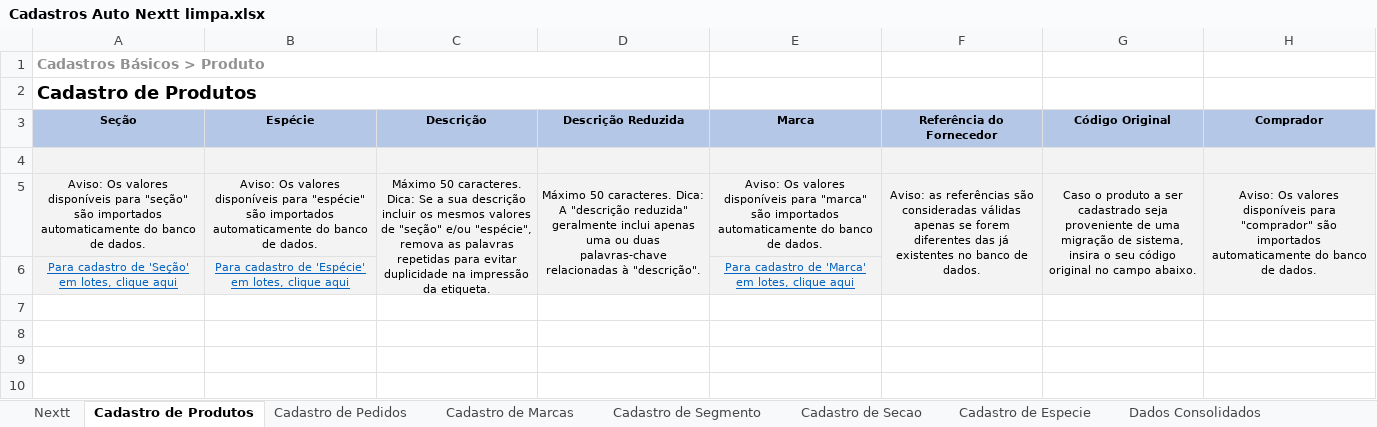
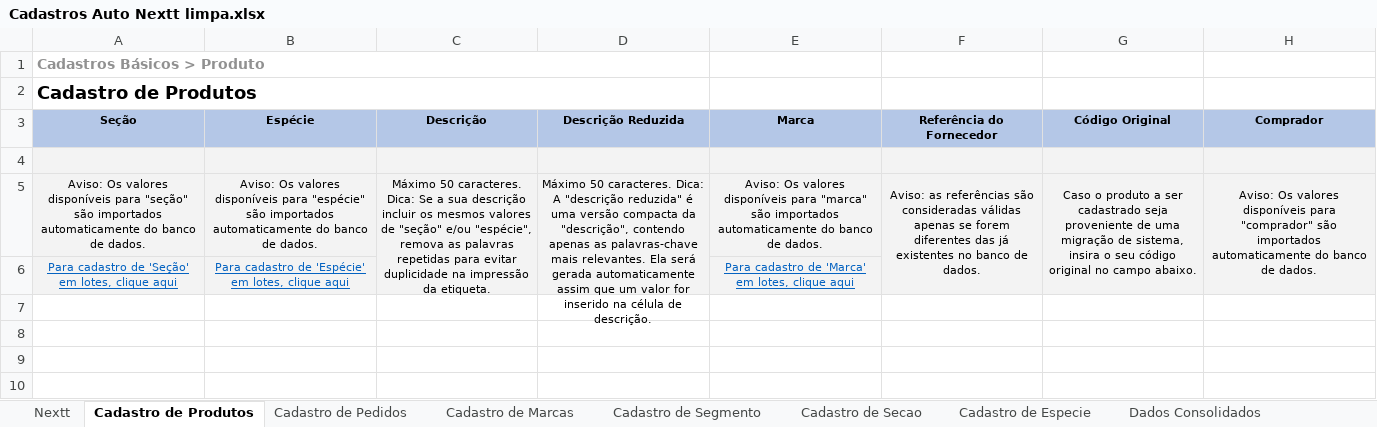
Before and after one commit to richardhhartmann/automacao-nextt, an Excel workbook: Cadastros Auto Nextt limpa.xlsx, sheet Cadastro de Produtos, drawn as a sheet; only a part is shown; values as stored, in another font and other column widths than the file's, no borders; 1 other sheet too large or unreadable and not compared; the diff names each change by its address in the sheet, - before the commit and + after, or states it on an @@ line.

```diff
--- a/Cadastros Auto Nextt limpa.xlsx (sheet Cadastro de Produtos)
+++ b/Cadastros Auto Nextt limpa.xlsx (sheet Cadastro de Produtos)
-D5: …"descrição reduzida" geralmente inclui apenas uma ou duas palavras-chave relacionadas à "descrição".
+D5: …"descrição reduzida" é uma versão compacta da "descrição", contendo apenas as palavras-chave mais relevantes. Ela será gerada automaticamente assim que um valor for inserido na célula de descrição.
```
Also changed, not shown: 15 other files.
